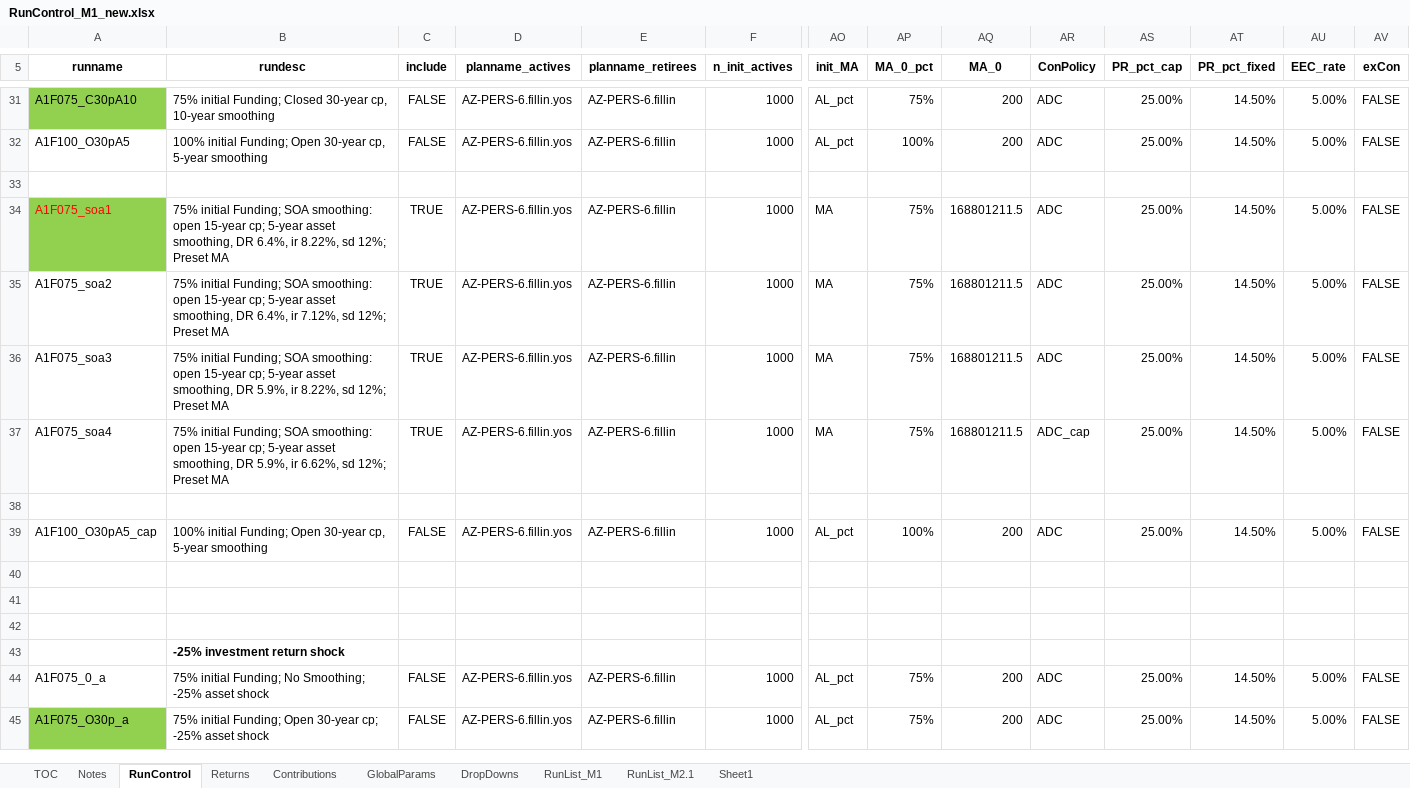
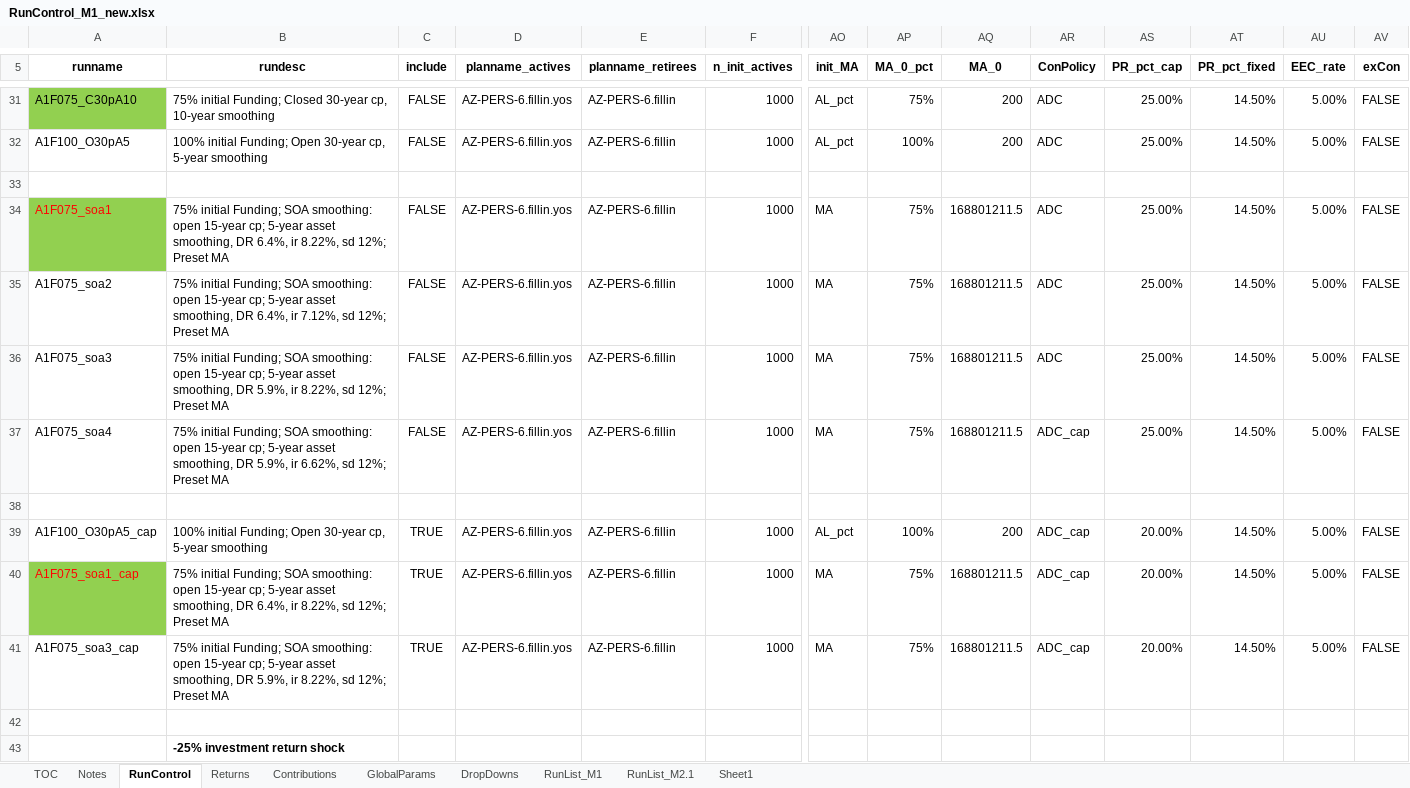
Before and after one commit to yimengyin16/Model_Main, an Excel workbook: IO_M1_new/RunControl_M1_new.xlsx, sheet RunControl, drawn as a sheet; only a part is shown, gaps mark what is left out; the shorter side is filled out with more unchanged rows; values as stored, in another font and other column widths than the file's, no borders; rows hold the shown columns only; the diff names each change by its address in the sheet, - before the commit and + after, or states it on an @@ line.

```diff
--- a/IO_M1_new/RunControl_M1_new.xlsx (sheet RunControl)
+++ b/IO_M1_new/RunControl_M1_new.xlsx (sheet RunControl)
-C34:C37 (include): TRUE
+C34:C37 (include): FALSE
-C39 (include): FALSE
+C39 (include): TRUE
-AR39 (ConPolicy): ADC
+AR39 (ConPolicy): ADC_cap
-AS39 (PR_pct_cap): 25.00%
+AS39 (PR_pct_cap): 20.00%
-row 40: (empty)
+row 40: A1F075_soa1_cap | 75% initial Funding; SOA smoothing: open 15-year cp; 5-year asset smoothing, DR 6.4%, ir 8.22%, sd 12%; Preset MA | TRUE | AZ-PERS-6.fillin.yos | AZ-PERS-6.fillin | 1000 | MA | 75% | 168801211.5 | ADC_cap | 20.00% | 14.50% | 5.00% | FALSE
-A40 fill: none
+A40 fill: #92D050
-row 41: (empty)
+row 41: A1F075_soa3_cap | 75% initial Funding; SOA smoothing: open 15-year cp; 5-year asset smoothing, DR 5.9%, ir 8.22%, sd 12%; Preset MA | TRUE | AZ-PERS-6.fillin.yos | AZ-PERS-6.fillin | 1000 | MA | 75% | 168801211.5 | ADC_cap | 20.00% | 14.50% | 5.00% | FALSE
```
Also changed, not shown: hidden cells, 17 other files.
